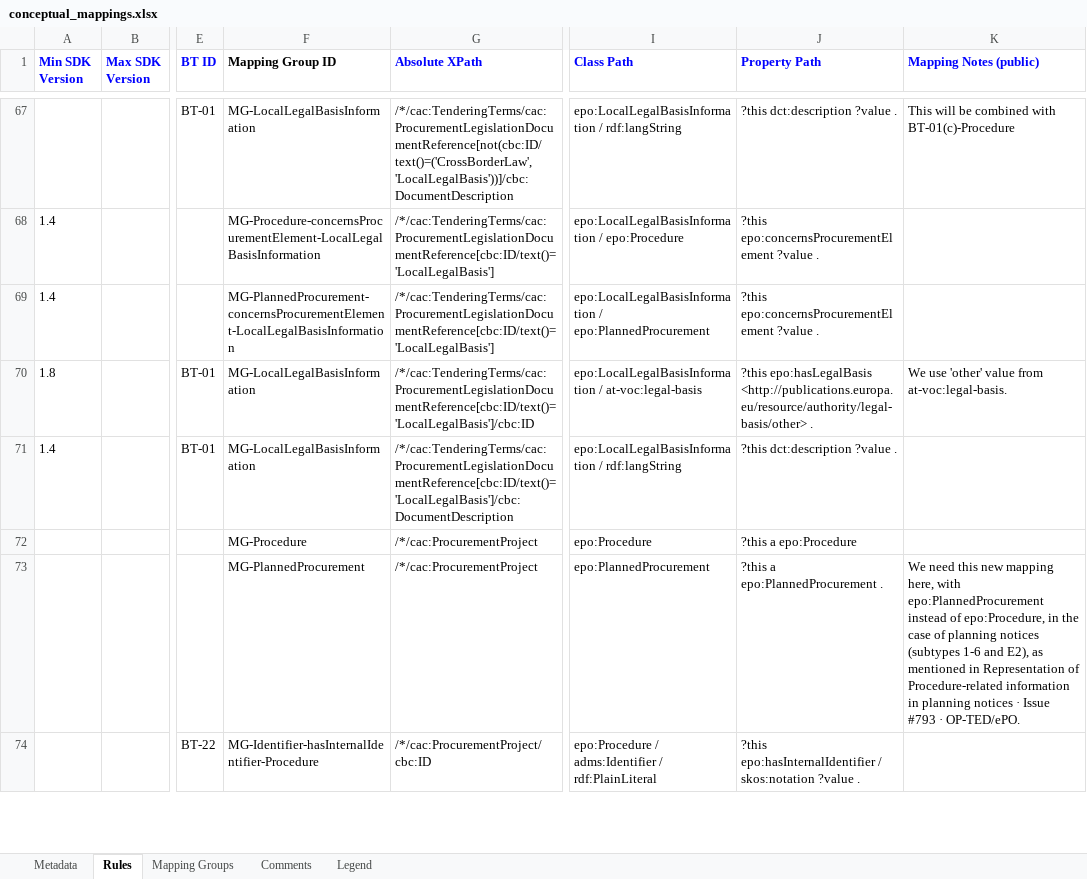
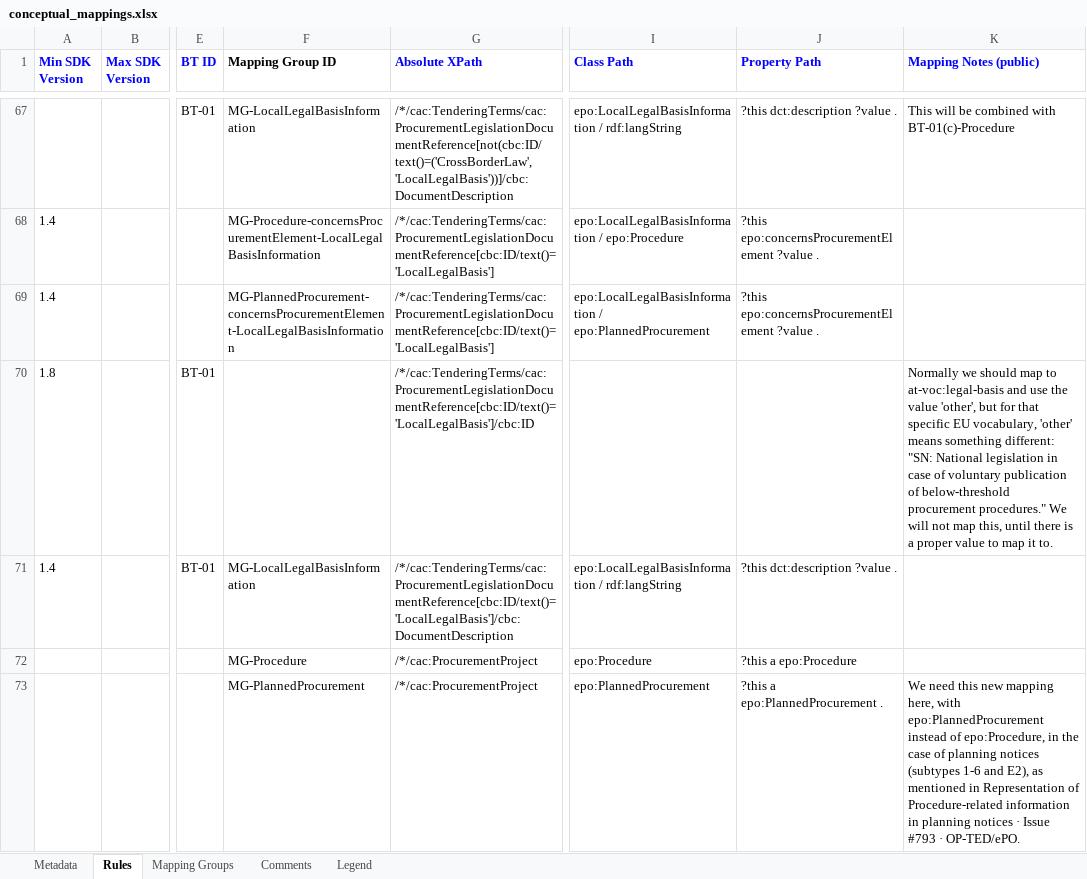
Before and after one commit to OP-TED/ted-rdf-mapping-eforms, an Excel workbook: mappings/package_eforms_sdk1.10_epo5.2/transformation/conceptual_mappings.xlsx, sheet Rules, drawn as a sheet; only a part is shown, gaps mark what is left out; the shorter side is filled out with more unchanged rows; values as stored, in another font and other column widths than the file's, no borders; charts and pictures and conditional formats not drawn; the diff covers the shown part only; the diff names each change by its address in the sheet, - before the commit and + after, or states it on an @@ line.

```diff
--- a/mappings/package_eforms_sdk1.10_epo5.2/transformation/conceptual_mappings.xlsx (sheet Rules)
+++ b/mappings/package_eforms_sdk1.10_epo5.2/transformation/conceptual_mappings.xlsx (sheet Rules)
-F70 (Mapping Group ID): MG-LocalLegalBasisInformation
+F70 (Mapping Group ID): (empty)
-I70 (Class Path): epo:LocalLegalBasisInformation / at-voc:legal-basis
+I70 (Class Path): (empty)
-J70 (Property Path): ?this epo:hasLegalBasis <http://publications.europa.eu/resource/authority/legal-basis/other> .
+J70 (Property Path): (empty)
-K70 (Mapping Notes (public)): We use 'other' value from at-voc:legal-basis.
+K70 (Mapping Notes (public)): Normally we should map to at-voc:legal-basis and use the value 'other', but for that specific EU vocabulary, 'other' means something different: "SN: National legislation in case of voluntary publication of below-threshold procurement procedures." We will not map this, until there is a proper value to map it to.
```
Also changed, not shown: 2 removed rows and 2 edited cells elsewhere in this sheet, hidden cells, mappings/package_eforms_sdk1.13_epo5.2/transformation/conceptual_mappings.xlsx, mappings/package_eforms_sdk1.5_epo5.2/transformation/conceptual_mappings.xlsx, 7 other files.
